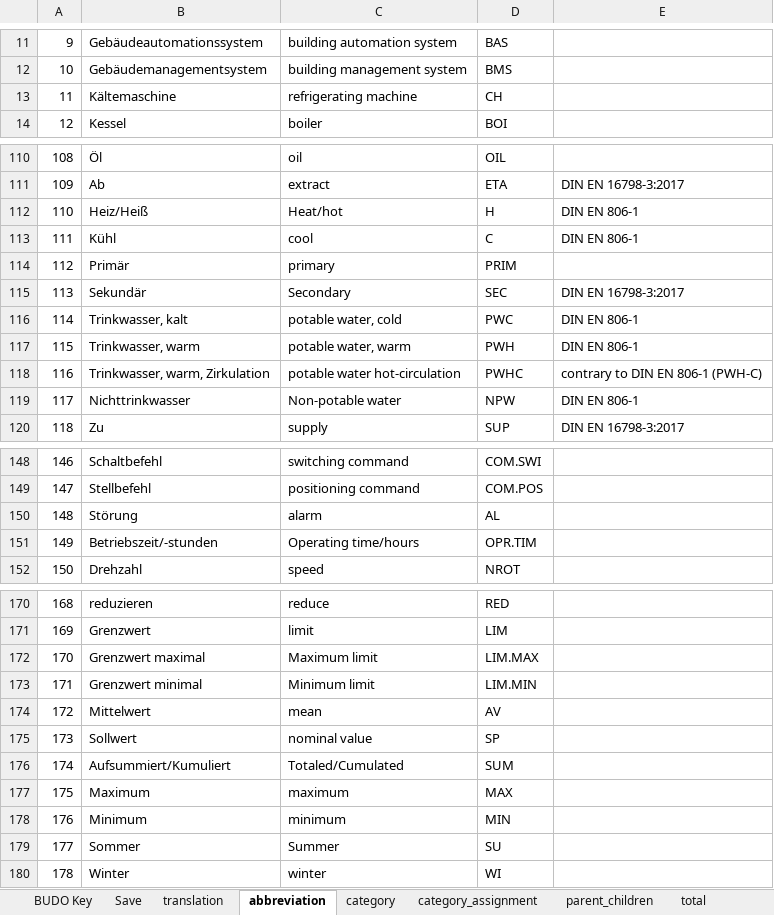
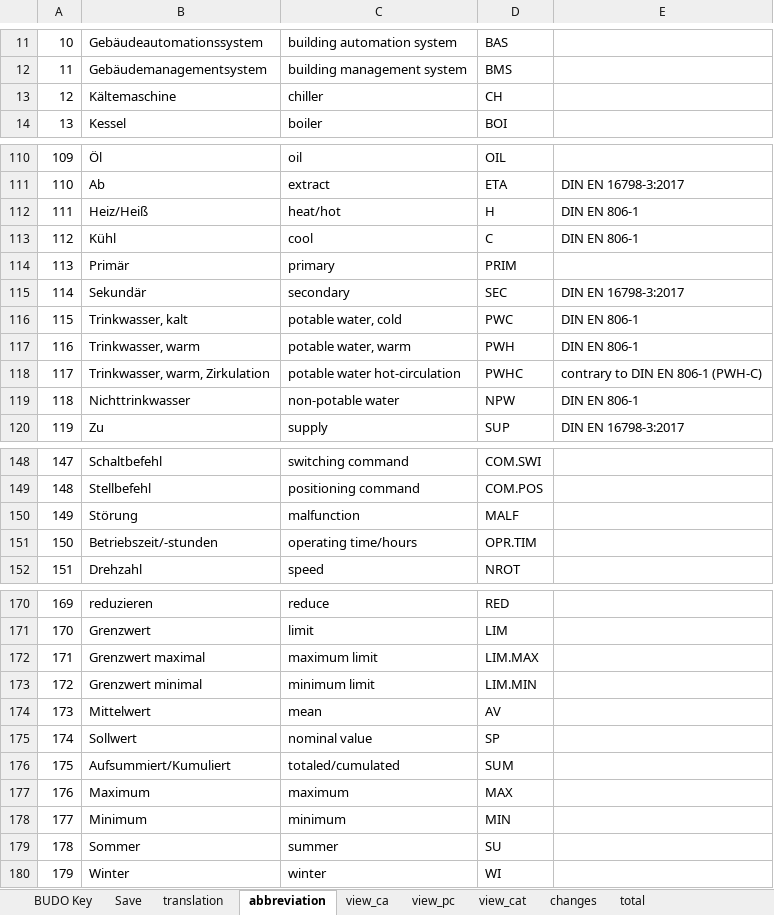
Before and after one commit to RWTH-EBC/BUDO, an Excel workbook: Excel-Table/BUDO_Creator_Master.xlsm, sheet abbreviation, drawn as a sheet; only a part is shown, gaps mark what is left out; values as stored, in another font and other column widths than the file's, no borders; table styles not drawn; the diff covers the shown part only; the diff names each change by its address in the sheet, - before the commit and + after, or states it on an @@ line.

```diff
--- a/Excel-Table/BUDO_Creator_Master.xlsm (sheet abbreviation)
+++ b/Excel-Table/BUDO_Creator_Master.xlsm (sheet abbreviation)
-sheet tab: category
@@ sheet tab hidden: category_assignment @@
@@ sheet tab hidden: parent_children @@
+sheet tab: view_ca
+sheet tab: view_pc
+sheet tab: view_cat
+sheet tab: changes
@@ column A renumbered between rows 2 and 254 @@
-C13: refrigerating machine
+C13: chiller
-C112: Heat/hot
+C112: heat/hot
-C115: Secondary
+C115: secondary
-C119: Non-potable water
+C119: non-potable water
-C150: alarm
+C150: malfunction
-D150: AL
+D150: MALF
-C151: Operating time/hours
+C151: operating time/hours
-C172: Maximum limit
+C172: maximum limit
-C173: Minimum limit
+C173: minimum limit
-C176: Totaled/Cumulated
+C176: totaled/cumulated
-C179: Summer
+C179: summer
```
Also changed, not shown: 10 added rows, 1 removed row and 18 edited cells elsewhere in this sheet, sheet BUDO Key, sheet total, sheet translation, sheet Save, formulas that keep their value, hidden cells, charts or pictures.
